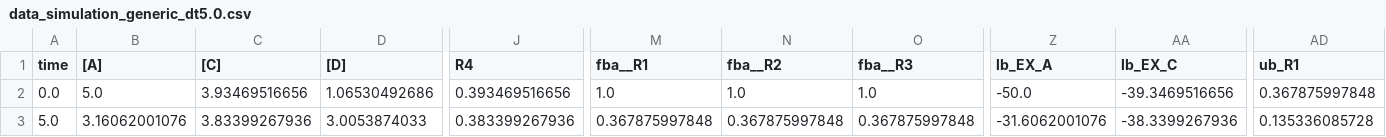
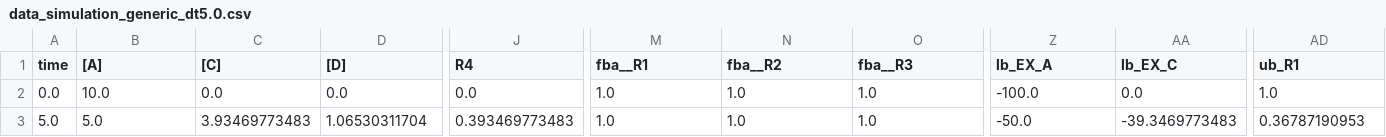
Before and after one commit to matthiaskoenig/sbmlutils, a CSV file: sbmlutils/dfba/toy/results/v4/data_simulation_generic_dt5.0.csv, drawn as a sheet; only a part is shown, gaps mark what is left out; the diff covers the shown part only; the diff names each change by its address in the sheet, - before the commit and + after, or states it on an @@ line.

```diff
--- a/sbmlutils/dfba/toy/results/v4/data_simulation_generic_dt5.0.csv
+++ b/sbmlutils/dfba/toy/results/v4/data_simulation_generic_dt5.0.csv
-B2 ([A]): 5.0
+B2 ([A]): 10.0
-C2 ([C]): 3.93469516656
+C2 ([C]): 0.0
-D2 ([D]): 1.06530492686
+D2 ([D]): 0.0
-J2 (R4): 0.393469516656
+J2 (R4): 0.0
-Z2 (lb_EX_A): -50.0
+Z2 (lb_EX_A): -100.0
-AA2 (lb_EX_C): -39.3469516656
+AA2 (lb_EX_C): 0.0
-AD2 (ub_R1): 0.367875997848
+AD2 (ub_R1): 1.0
-B3 ([A]): 3.16062001076
+B3 ([A]): 5.0
-C3 ([C]): 3.83399267936
+C3 ([C]): 3.93469773483
-D3 ([D]): 3.0053874033
+D3 ([D]): 1.06530311704
-J3 (R4): 0.383399267936
+J3 (R4): 0.393469773483
-M3 (fba__R1): 0.367875997848
+M3 (fba__R1): 1.0
-N3 (fba__R2): 0.367875997848
+N3 (fba__R2): 1.0
-O3 (fba__R3): 0.367875997848
+O3 (fba__R3): 1.0
-Z3 (lb_EX_A): -31.6062001076
+Z3 (lb_EX_A): -50.0
-AA3 (lb_EX_C): -38.3399267936
+AA3 (lb_EX_C): -39.3469773483
-AD3 (ub_R1): 0.135336085728
+AD3 (ub_R1): 0.36787190953
```
Also changed, not shown: 130 edited cells elsewhere in this file, sbmlutils/dfba/toy/results/v4/data_simulation_generic_dt0.1.csv, sbmlutils/dfba/toy/results/v4/data_simulation_generic_dt1.0.csv, 11 other files.
